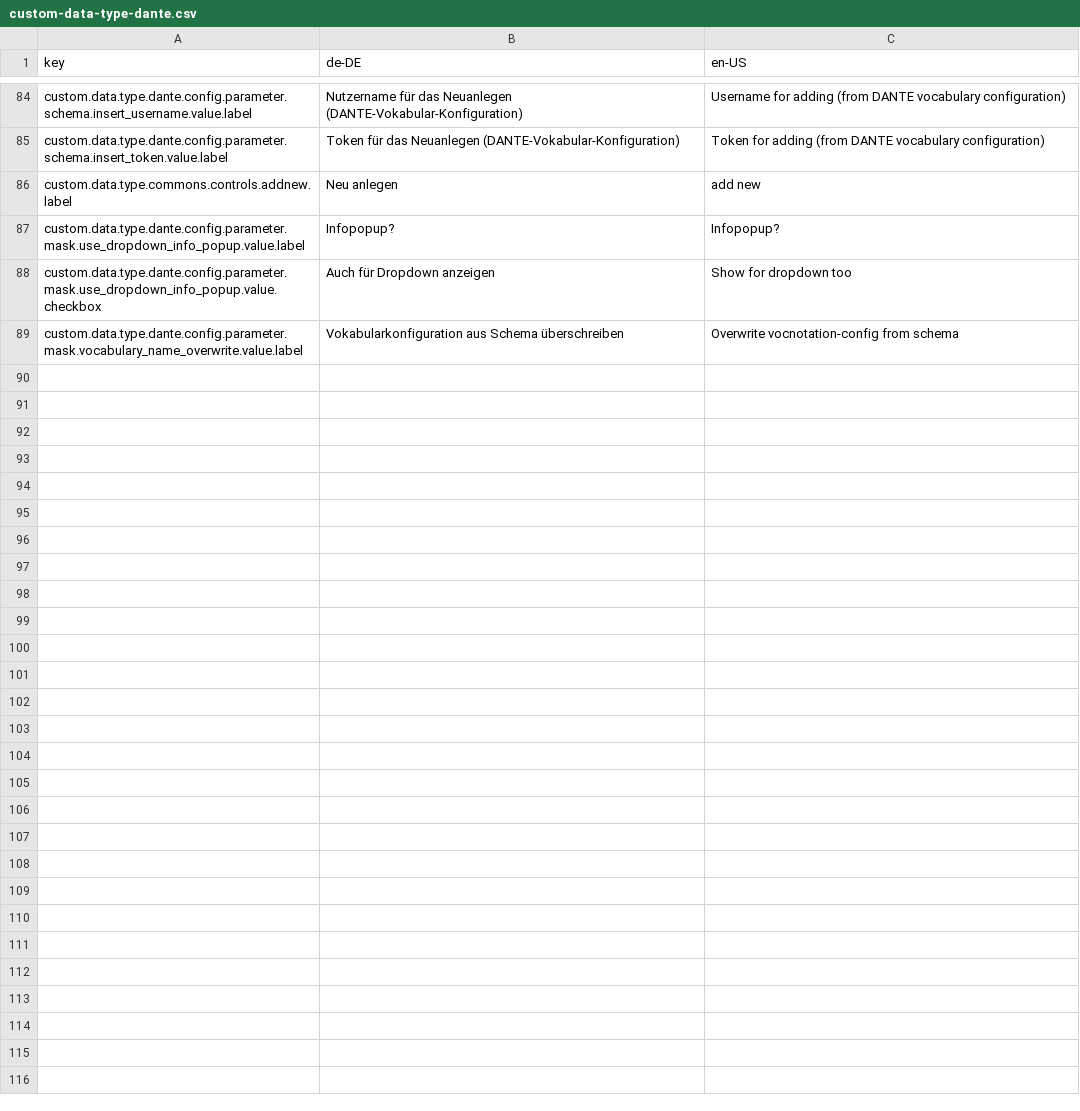
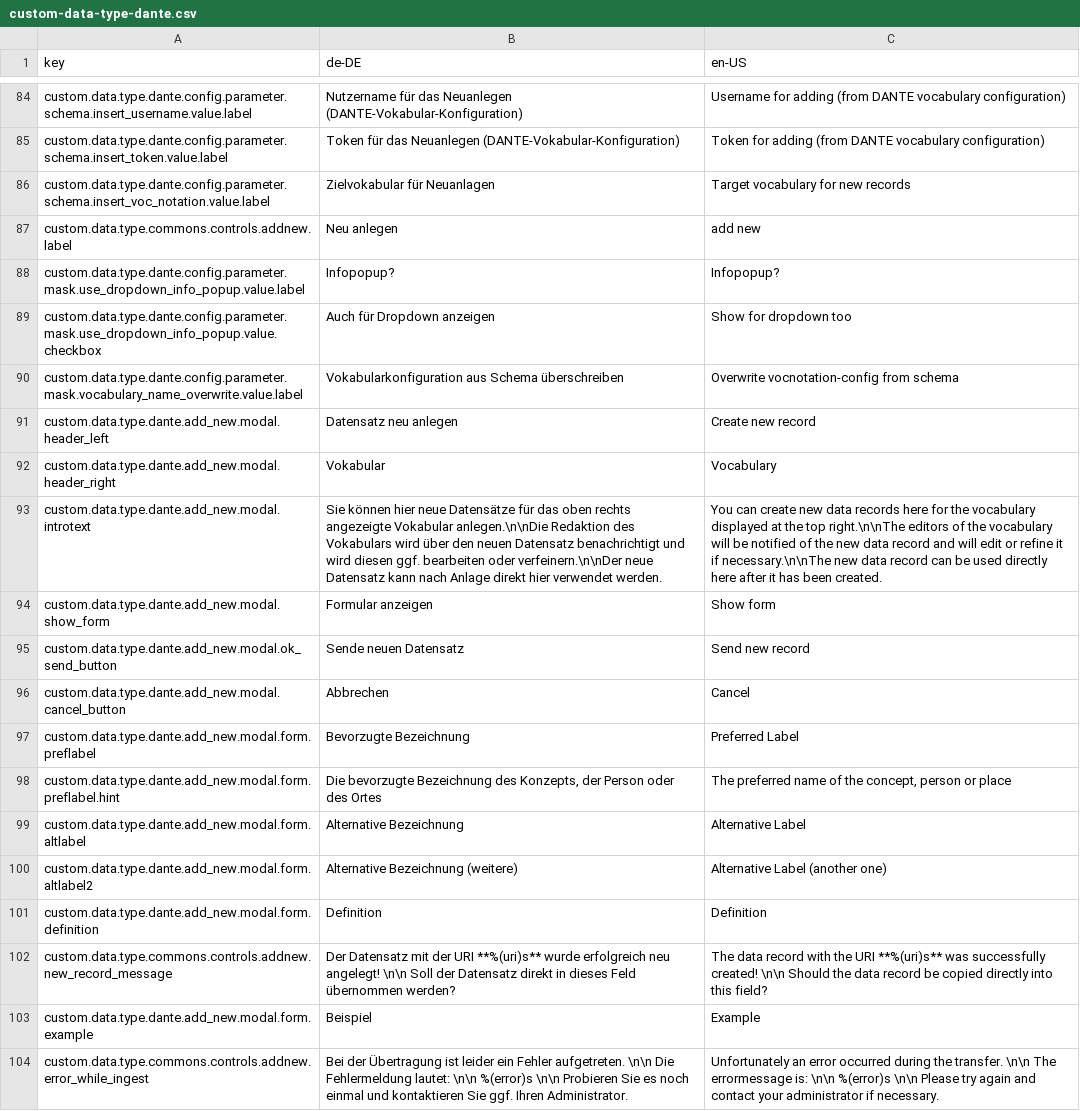
Before and after one commit to programmfabrik/fylr-plugin-custom-data-type-dante, a CSV file: l10n/custom-data-type-dante.csv, drawn as a sheet; only a part is shown, gaps mark what is left out; the diff covers the shown part only; the diff names each change by its address in the sheet, - before the commit and + after, or states it on an @@ line.

```diff
--- a/l10n/custom-data-type-dante.csv
+++ b/l10n/custom-data-type-dante.csv
+row 86: custom.data.type.dante.config.parameter.schema.insert_voc_notation.value.label | Zielvokabular für Neuanlagen | Target vocabulary for new records
+row 91: custom.data.type.dante.add_new.modal.header_left | Datensatz neu anlegen | Create new record
+row 92: custom.data.type.dante.add_new.modal.header_right | Vokabular | Vocabulary
+row 93: custom.data.type.dante.add_new.modal.introtext | Sie können hier neue Datensätze für das oben rechts angezeigte Vokabular anlegen.\n\nDie Redaktion des Vokabulars wird über den neuen Datensatz benachrichtigt und wird diesen ggf. bearbeiten oder verfeinern.\n\nDer neue Datensatz kann nach Anlage direkt hier verwendet werden. | You can create new data records here for the vocabulary displayed at the top right.\n\nThe editors of the vocabulary will be notified of the new data record and will edit or refine it if necessary.\n\nThe new data record can be used directly here after it has been created.
+row 94: custom.data.type.dante.add_new.modal.show_form | Formular anzeigen | Show form
+row 95: custom.data.type.dante.add_new.modal.ok_send_button | Sende neuen Datensatz | Send new record
+row 96: custom.data.type.dante.add_new.modal.cancel_button | Abbrechen | Cancel
+row 97: custom.data.type.dante.add_new.modal.form.preflabel | Bevorzugte Bezeichnung | Preferred Label
+row 98: custom.data.type.dante.add_new.modal.form.preflabel.hint | Die bevorzugte Bezeichnung des Konzepts, der Person oder des Ortes | The preferred name of the concept, person or place
+row 99: custom.data.type.dante.add_new.modal.form.altlabel | Alternative Bezeichnung | Alternative Label
+row 100: custom.data.type.dante.add_new.modal.form.altlabel2 | Alternative Bezeichnung (weitere) | Alternative Label (another one)
+row 101: custom.data.type.dante.add_new.modal.form.definition | Definition | Definition
+row 102: custom.data.type.commons.controls.addnew.new_record_message | Der Datensatz mit der URI **%(uri)s** wurde erfolgreich neu angelegt! \n\n Soll der Datensatz direkt in dieses Feld übernommen werden? | The data record with the URI **%(uri)s** was successfully created! \n\n Should the data record be copied directly into this field?
+row 103: custom.data.type.dante.add_new.modal.form.example | Beispiel | Example
+row 104: custom.data.type.commons.controls.addnew.error_while_ingest | Bei der Übertragung ist leider ein Fehler aufgetreten. \n\n Die Fehlermeldung lautet: \n\n %(error)s \n\n Probieren Sie es noch einmal und kontaktieren Sie ggf. Ihren Administrator. | Unfortunately an error occurred during the transfer. \n\n The errormessage is: \n\n %(error)s \n\n Please try again and contact your administrator if necessary.
```
Also changed, not shown: 9 added rows elsewhere in this file, 3 other files.
